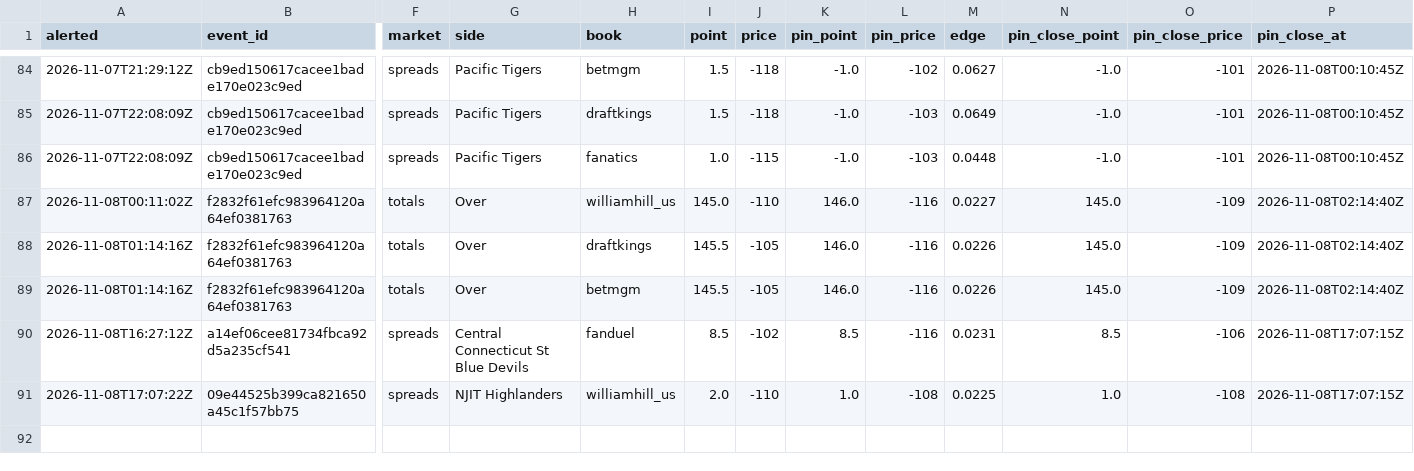
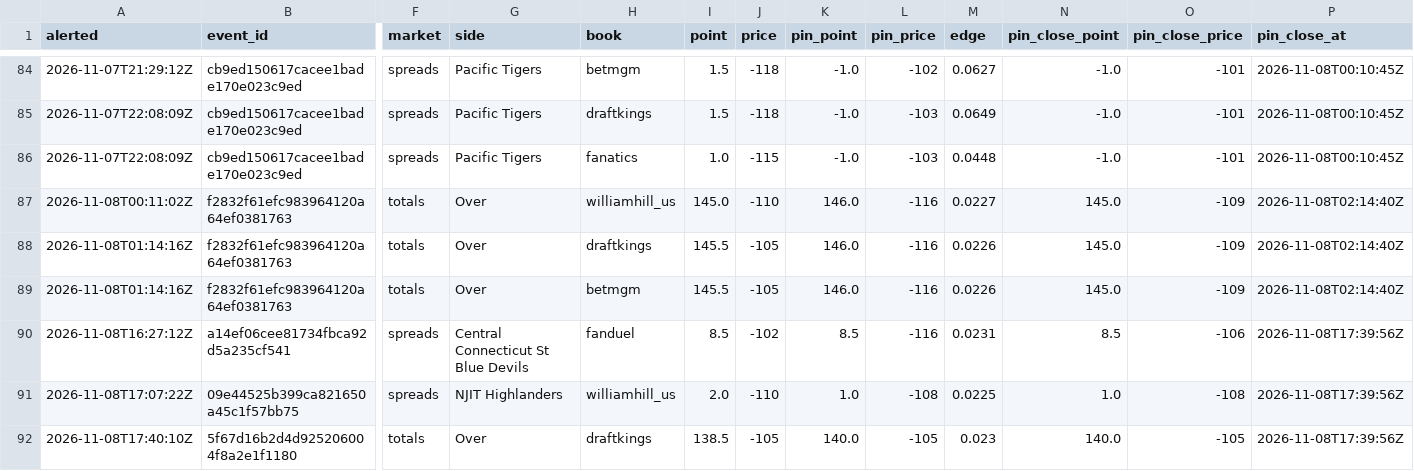
Before and after one commit to psturo77/cbb-data, a CSV file: steam/log.csv, drawn as a sheet; only a part is shown, gaps mark what is left out; rows hold the shown columns only; the diff names each change by its address in the sheet, - before the commit and + after, or states it on an @@ line.

```diff
--- a/steam/log.csv
+++ b/steam/log.csv
-P90:P91 (pin_close_at): 2026-11-08T17:07:15Z
+P90:P91 (pin_close_at): 2026-11-08T17:39:56Z
+row 92: 2026-11-08T17:40:10Z | 5f67d16b2d4d925206004f8a2e1f1180 | totals | Over | draftkings | 138.5 | -105 | 140.0 | -105 | 0.023 | 140.0 | -105 | 2026-11-08T17:39:56Z
```
